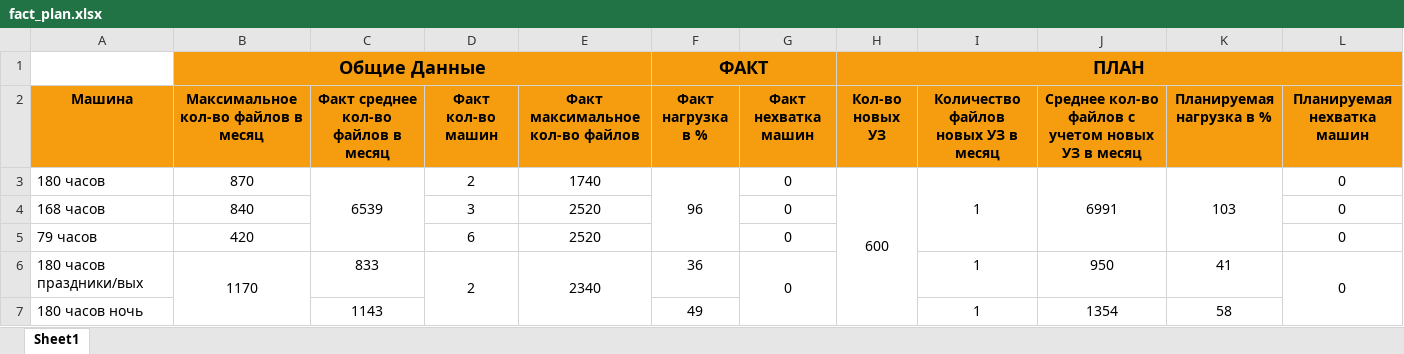
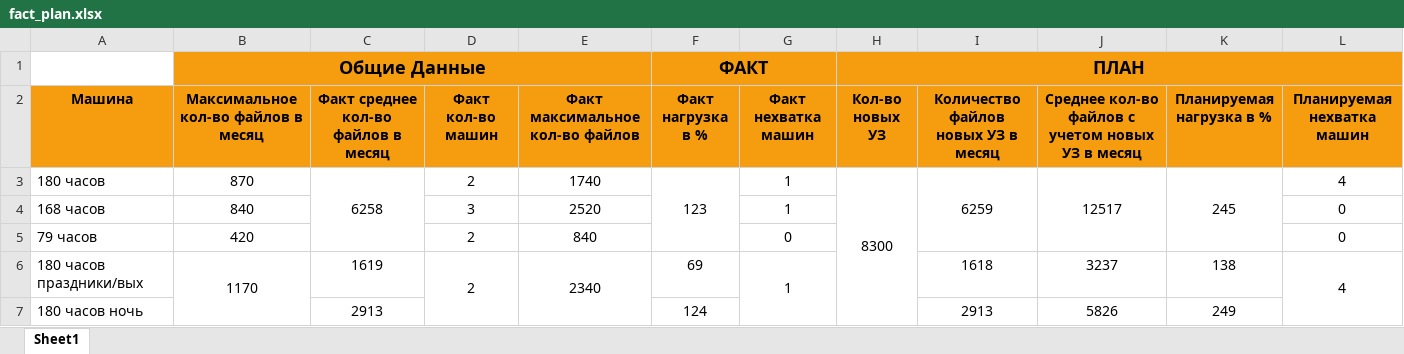
Before and after one commit to RoundBaloo/-alculator8thFloor, an Excel workbook: backend/calculator8thFloor/fact_plan.xlsx, sheet Sheet1, drawn as a sheet; values as stored, in another font and other column widths than the file's, no borders; conditional formats not drawn; the diff names each change by its address in the sheet, - before the commit and + after, or states it on an @@ line.

```diff
--- a/backend/calculator8thFloor/fact_plan.xlsx (sheet Sheet1)
+++ b/backend/calculator8thFloor/fact_plan.xlsx (sheet Sheet1)
-C3: 6539
+C3: 6258
-F3 (Факт нагрузка в %): 96
+F3 (Факт нагрузка в %): 123
-G3:G4 (Факт нехватка машин): 0
+G3:G4 (Факт нехватка машин): 1
-H3 (Кол-во новых УЗ): 600
+H3 (Кол-во новых УЗ): 8300
-I3: 1
+I3: 6259
-J3: 6991
+J3: 12517
-K3 (Планируемая нагрузка в %): 103
+K3 (Планируемая нагрузка в %): 245
-L3 (Планируемая нехватка машин): 0
+L3 (Планируемая нехватка машин): 4
-D5 (Факт кол-во машин): 6
+D5 (Факт кол-во машин): 2
-E5 (Факт максимальное кол-во файлов): 2520
+E5 (Факт максимальное кол-во файлов): 840
-C6: 833
+C6: 1619
-F6 (Факт нагрузка в %): 36
+F6 (Факт нагрузка в %): 69
-G6 (Факт нехватка машин): 0
+G6 (Факт нехватка машин): 1
-I6: 1
+I6: 1618
-J6: 950
+J6: 3237
-K6 (Планируемая нагрузка в %): 41
+K6 (Планируемая нагрузка в %): 138
-L6 (Планируемая нехватка машин): 0
+L6 (Планируемая нехватка машин): 4
-C7: 1143
+C7: 2913
-F7 (Факт нагрузка в %): 49
+F7 (Факт нагрузка в %): 124
-I7: 1
+I7: 2913
-J7: 1354
+J7: 5826
-K7 (Планируемая нагрузка в %): 58
+K7 (Планируемая нагрузка в %): 249
```
Also changed, not shown: backend/calculator8thFloor/fact.xlsx, backend/calculator8thFloor/plan.xlsx, 15 other files.
